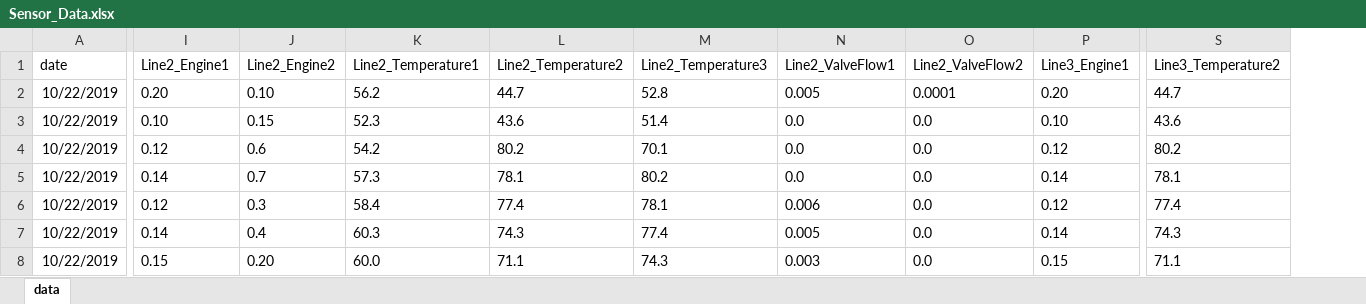
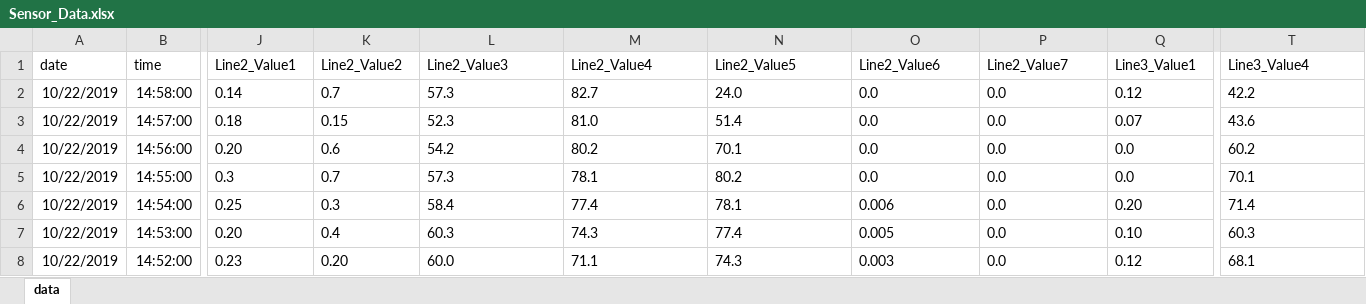
Before and after one commit to Peakboard/peakboard-templates.github.io, an Excel workbook: _templates/Predictive-Maintainance-Board/Sensor_Data.xlsx, sheet data, drawn as a sheet; only a part is shown, gaps mark what is left out; values as stored, in another font and other column widths than the file's, no borders; addresses are those after the commit; the diff covers the shown part only; the diff names each change by its address in the sheet, - before the commit and + after, or states it on an @@ line.

```diff
--- a/_templates/Predictive-Maintainance-Board/Sensor_Data.xlsx (sheet data)
+++ b/_templates/Predictive-Maintainance-Board/Sensor_Data.xlsx (sheet data)
+column B (time), rows 2-8: 14:58:00 | 14:57:00 | 14:56:00 | 14:55:00 | 14:54:00 | 14:53:00 | 14:52:00
-J1: Line2_Engine1
+J1: Line2_Value1
-K1: Line2_Engine2
+K1: Line2_Value2
-L1: Line2_Temperature1
+L1: Line2_Value3
-M1: Line2_Temperature2
+M1: Line2_Value4
-N1: Line2_Temperature3
+N1: Line2_Value5
-O1: Line2_ValveFlow1
+O1: Line2_Value6
-P1: Line2_ValveFlow2
+P1: Line2_Value7
-Q1: Line3_Engine1
+Q1: Line3_Value1
-T1: Line3_Temperature2
+T1: Line3_Value4
-J2 (Line2_Value1): 0.20
+J2 (Line2_Value1): 0.14
-K2 (Line2_Value2): 0.10
+K2 (Line2_Value2): 0.7
-L2 (Line2_Value3): 56.2
+L2 (Line2_Value3): 57.3
-M2 (Line2_Value4): 44.7
+M2 (Line2_Value4): 82.7
-N2 (Line2_Value5): 52.8
+N2 (Line2_Value5): 24.0
-O2 (Line2_Value6): 0.005
+O2 (Line2_Value6): 0.0
-P2 (Line2_Value7): 0.0001
+P2 (Line2_Value7): 0.0
-Q2 (Line3_Value1): 0.20
+Q2 (Line3_Value1): 0.12
-T2 (Line3_Value4): 44.7
+T2 (Line3_Value4): 42.2
-J3 (Line2_Value1): 0.10
+J3 (Line2_Value1): 0.18
-M3 (Line2_Value4): 43.6
+M3 (Line2_Value4): 81.0
-Q3 (Line3_Value1): 0.10
+Q3 (Line3_Value1): 0.07
-J4 (Line2_Value1): 0.12
+J4 (Line2_Value1): 0.20
-Q4 (Line3_Value1): 0.12
+Q4 (Line3_Value1): 0.0
-T4 (Line3_Value4): 80.2
+T4 (Line3_Value4): 60.2
-J5 (Line2_Value1): 0.14
+J5 (Line2_Value1): 0.3
-Q5 (Line3_Value1): 0.14
+Q5 (Line3_Value1): 0.0
-T5 (Line3_Value4): 78.1
+T5 (Line3_Value4): 70.1
-J6 (Line2_Value1): 0.12
+J6 (Line2_Value1): 0.25
-Q6 (Line3_Value1): 0.12
+Q6 (Line3_Value1): 0.20
-T6 (Line3_Value4): 77.4
+T6 (Line3_Value4): 71.4
-J7 (Line2_Value1): 0.14
+J7 (Line2_Value1): 0.20
-Q7 (Line3_Value1): 0.14
+Q7 (Line3_Value1): 0.10
-T7 (Line3_Value4): 74.3
+T7 (Line3_Value4): 60.3
-J8 (Line2_Value1): 0.15
+J8 (Line2_Value1): 0.23
-Q8 (Line3_Value1): 0.15
+Q8 (Line3_Value1): 0.12
-T8 (Line3_Value4): 71.1
+T8 (Line3_Value4): 68.1
```
Also changed, not shown: 29 removed rows and 48 edited cells elsewhere in this sheet, _templates/Predictive-Maintainance-Board/Sensor_Data_Barriers.xlsx, 2 other files.
